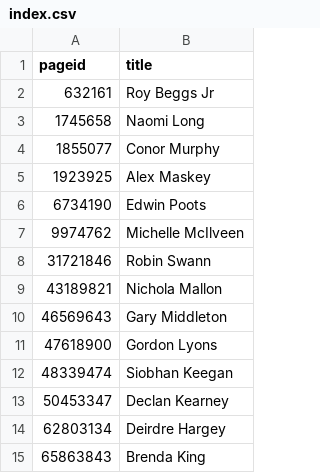
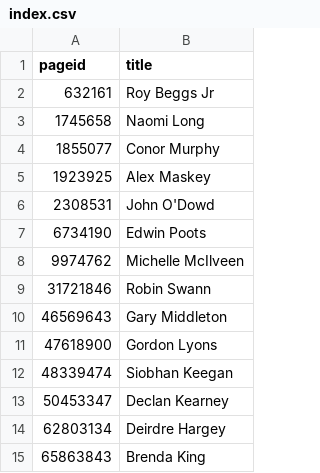
Before and after one commit to every-politician-scrapers/northern-ireland-ministers, a CSV file: enwiki/index.csv, drawn as a sheet; removed rows and columns are numbered as before the commit, all else as after; the diff names each change by its address in the sheet, - before the commit and + after, or states it on an @@ line.

```diff
--- a/enwiki/index.csv
+++ b/enwiki/index.csv
+row 6: 2308531 | John O'Dowd
-row 9: 43189821 | Nichola Mallon
```
Also changed, not shown: 2 other files.
